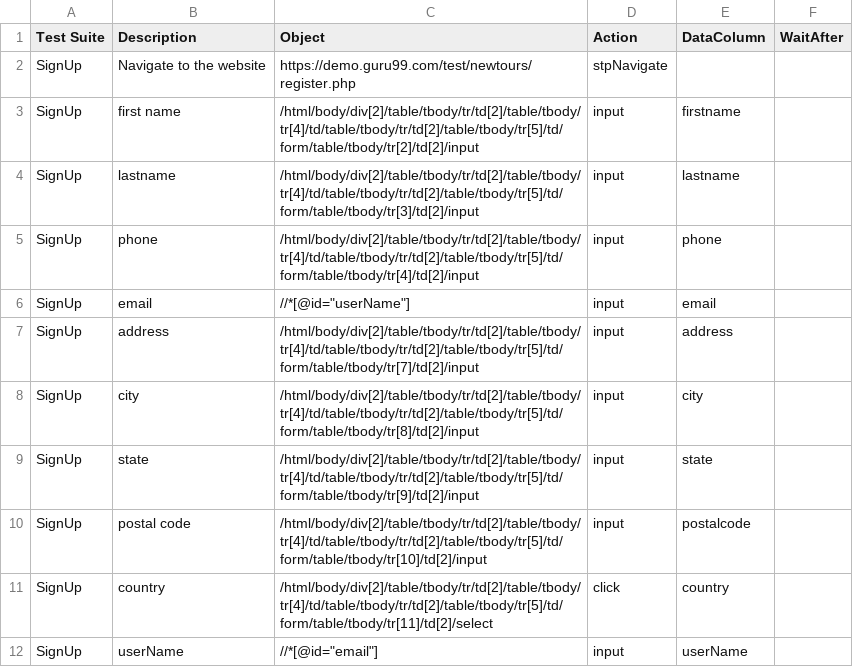
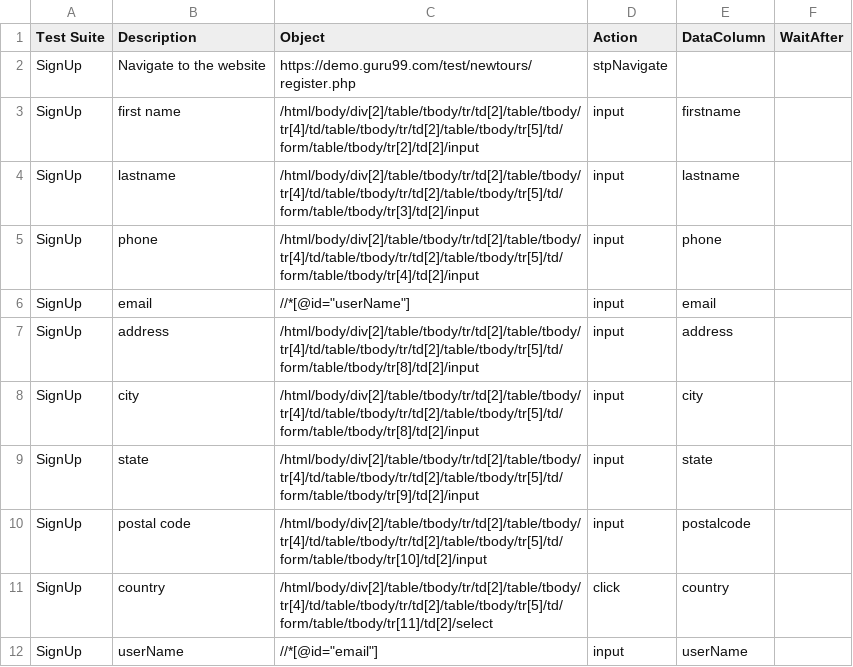
Before and after one commit to ZabithSalam/testAutomation, a CSV file: SignUp/SignUp.csv, drawn as a sheet; only a part is shown; the diff covers the shown part only.

```diff
--- a/SignUp/SignUp.csv
+++ b/SignUp/SignUp.csv
@@ -6,3 +6,3 @@ SignUp,phone,/html/body/div[2]/table/tbody/tr/td[2]/table/tbody/tr[4]/td/table/t
 SignUp,email,"//*[@id=""userName""]",input,email,
-SignUp,address,/html/body/div[2]/table/tbody/tr/td[2]/table/tbody/tr[4]/td/table/tbody/tr/td[2]/table/tbody/tr[5]/td/form/table/tbody/tr[7]/td[2]/input,input,address,
+SignUp,address,/html/body/div[2]/table/tbody/tr/td[2]/table/tbody/tr[4]/td/table/tbody/tr/td[2]/table/tbody/tr[5]/td/form/table/tbody/tr[8]/td[2]/input,input,address,
 SignUp,city,/html/body/div[2]/table/tbody/tr/td[2]/table/tbody/tr[4]/td/table/tbody/tr/td[2]/table/tbody/tr[5]/td/form/table/tbody/tr[8]/td[2]/input,input,city,
```
Also changed, not shown: 27 added rows elsewhere in this file, SignUp/SignUp_data.csv, 2 other files.
